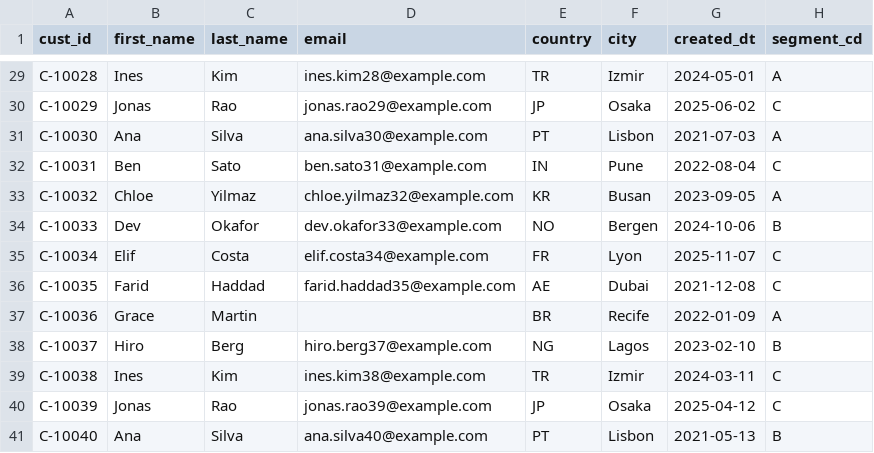
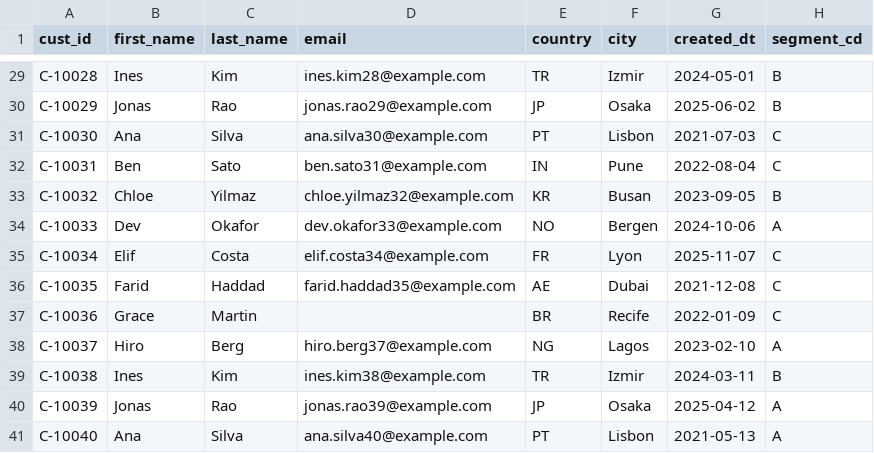
Before and after one commit to kirivandubai/denodo_wipe_coading_skills, a CSV file: verification/data/customers.csv, drawn as a sheet; only a part is shown, gaps mark what is left out; the diff covers the shown part only; the diff names each change by its address in the sheet, - before the commit and + after, or states it on an @@ line.

```diff
--- a/verification/data/customers.csv
+++ b/verification/data/customers.csv
-H29 (segment_cd): A
+H29 (segment_cd): B
-H30 (segment_cd): C
+H30 (segment_cd): B
-H31 (segment_cd): A
+H31 (segment_cd): C
-H33 (segment_cd): A
+H33 (segment_cd): B
-H34 (segment_cd): B
+H34 (segment_cd): A
-H37 (segment_cd): A
+H37 (segment_cd): C
-H38 (segment_cd): B
+H38 (segment_cd): A
-H39 (segment_cd): C
+H39 (segment_cd): B
-H40 (segment_cd): C
+H40 (segment_cd): A
-H41 (segment_cd): B
+H41 (segment_cd): A
```
Also changed, not shown: 15 edited cells elsewhere in this file, verification/data/store_returns.csv, verification/data/web_returns.csv, 11 other files.
